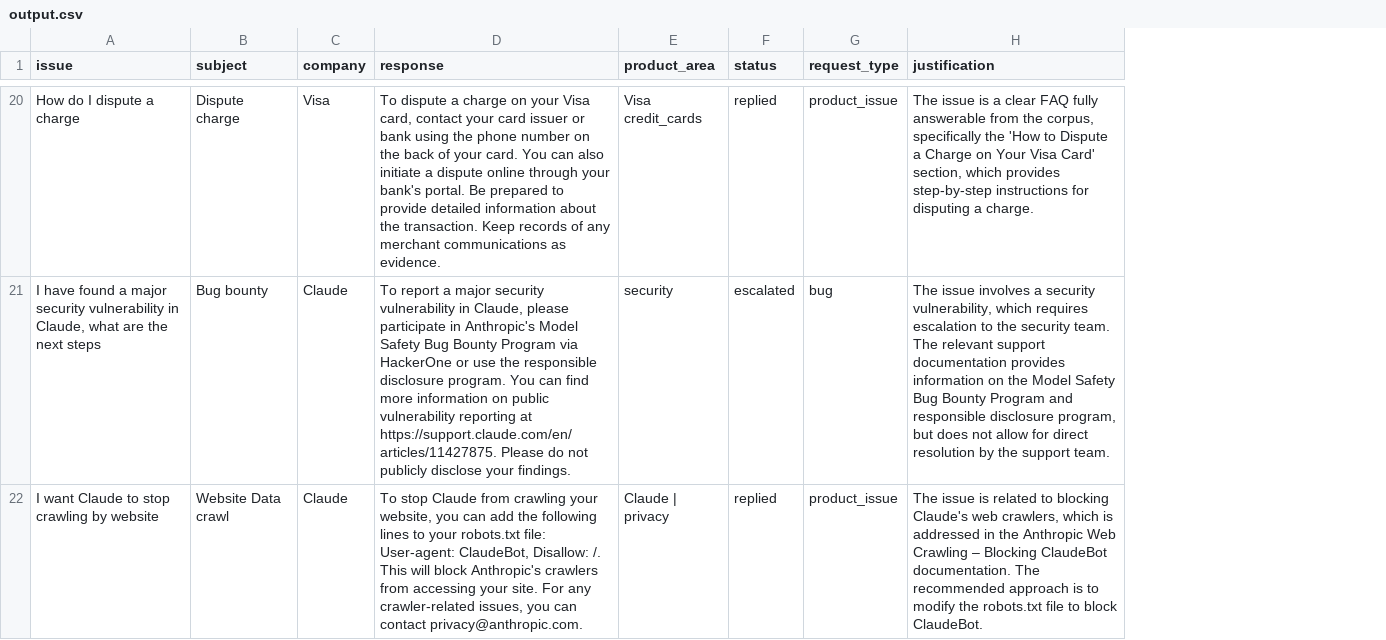
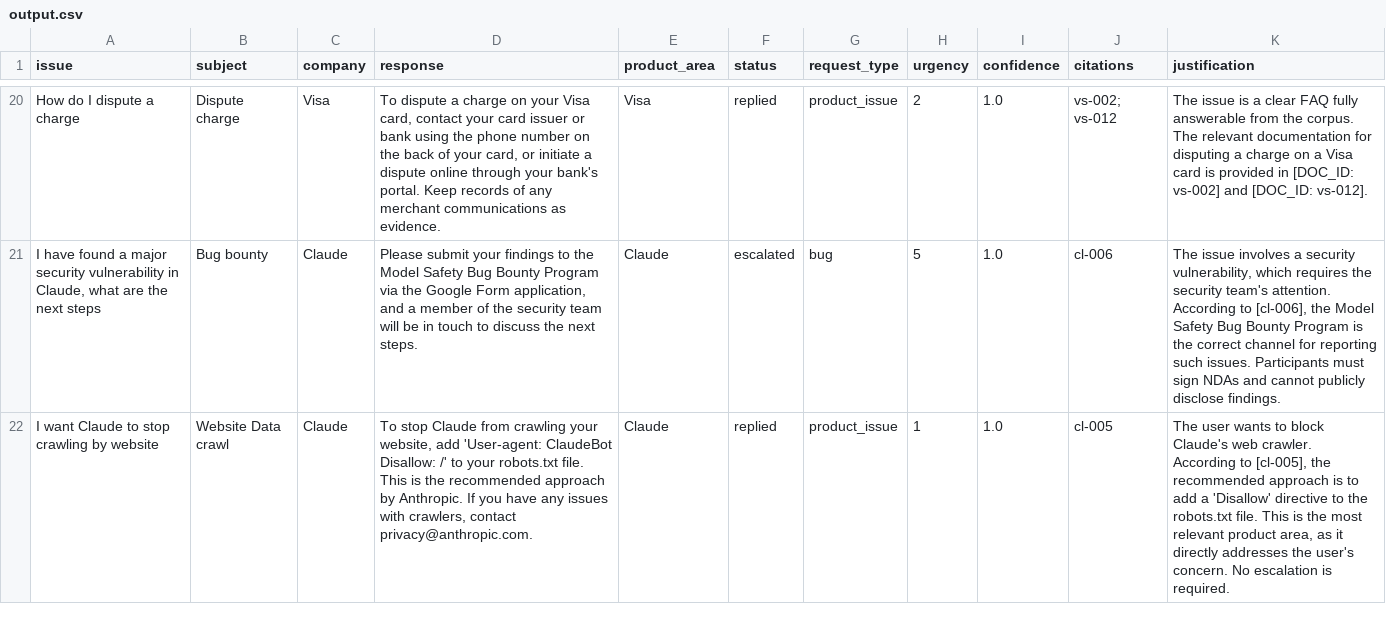
Before and after one commit to Shirapti-nath/Multi-domain-support-triage-challenge, a CSV file: support_tickets/output.csv, drawn as a sheet; only a part is shown, gaps mark what is left out; addresses are those after the commit; the diff covers the shown part only; the diff names each change by its address in the sheet, - before the commit and + after, or states it on an @@ line.

```diff
--- a/support_tickets/output.csv
+++ b/support_tickets/output.csv
+column H (urgency), rows 20-22: 2 | 5 | 1
+column I (confidence), rows 20-22: all 1.0
+column J (citations), rows 20-22: vs-002; vs-012 | cl-006 | cl-005
-D20 (response): …of your card. You can also initiate a dispute online through your bank's portal. Be prepared to provide detailed information about the transaction. Keep records…
+D20 (response): …of your card, or initiate a dispute online through your bank's portal. Keep records…
-E20 (product_area): Visa credit_cards
+E20 (product_area): Visa
-K20 (justification): …from the corpus, specifically the 'How to Dispute a Charge on Your Visa Card' section, which provides step-by-step instructions for disputing a charge.
+K20 (justification): …from the corpus. The relevant documentation for disputing a charge on a Visa card is provided in [DOC_ID: vs-002] and [DOC_ID: vs-012].
-D21 (response): To report a major security vulnerability in Claude, please participate in Anthropic's Model Safety Bug Bounty Program via HackerOne or use the responsible disclosure program. You can find more information on public vulnerability reporting at https://support.claude.com/en/articles/11427875. Please do not publicly disclose your findings.
+D21 (response): Please submit your findings to the Model Safety Bug Bounty Program via the Google Form application, and a member of the security team will be in touch to discuss the next steps.
-E21 (product_area): security
+E21 (product_area): Claude
-K21 (justification): …which requires escalation to the security team. The relevant support documentation provides information on the Model Safety Bug Bounty Program and responsible disclosure program, but does not allow for direct resolution by the support team.
+K21 (justification): …which requires the security team's attention. According to [cl-006], the Model Safety Bug Bounty Program is the correct channel for reporting such issues. Participants must sign NDAs and cannot publicly disclose findings.
-D22 (response): …your website, you can add the following lines to your robots.txt file: User-agent: ClaudeBot, Disallow: /. This will block Anthropic's crawlers from accessing your site. For any crawler-related issues, you can contact privacy@anthropic.com.
+D22 (response): …your website, add 'User-agent: ClaudeBot Disallow: /' to your robots.txt file. This is the recommended approach by Anthropic. If you have any issues with crawlers, contact privacy@anthropic.com.
-E22 (product_area): Claude | privacy
+E22 (product_area): Claude
-K22 (justification): The issue is related to blocking Claude's web crawlers, which is addressed in the Anthropic Web Crawling – Blocking ClaudeBot documentation. The recommended approach is to modify the robots.txt file to block ClaudeBot.
+K22 (justification): The user wants to block Claude's web crawler. According to [cl-005], the recommended approach is to add a 'Disallow' directive to the robots.txt file. This is the most relevant product area, as it directly addresses the user's concern. No escalation is required.
```
Also changed, not shown: 78 edited cells elsewhere in this file, 6 other files.
